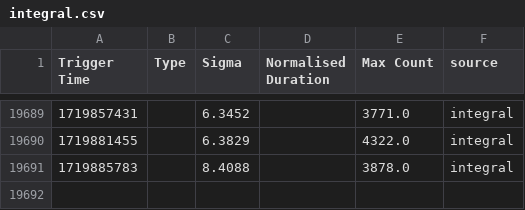
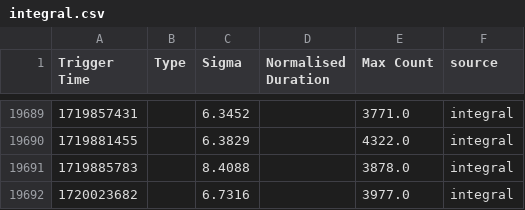
Before and after one commit to WebValley2024/catalogue-data-ingestion, a CSV file: integral.csv, drawn as a sheet; only a part is shown, gaps mark what is left out; the diff names each change by its address in the sheet, - before the commit and + after, or states it on an @@ line.

```diff
--- a/integral.csv
+++ b/integral.csv
+row 19692: 1720023682 |  | 6.7316 |  | 3977.0 | integral
```
Also changed, not shown: tgf.csv, 4 other files.
